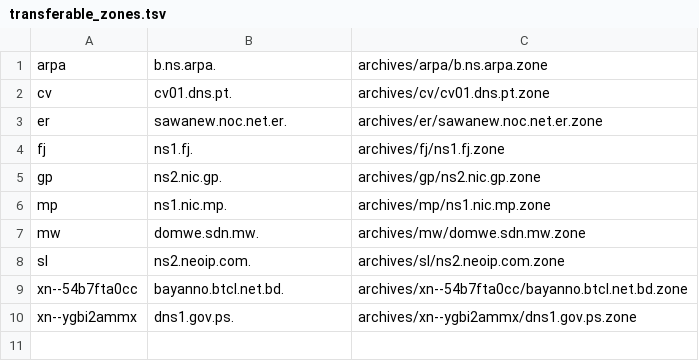
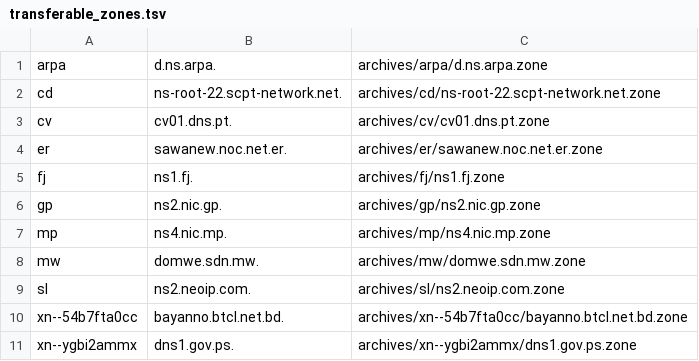
Before and after one commit to flotwig/TLDR-2, a TSV file: transferable_zones.tsv, drawn as a sheet.

```diff
--- a/transferable_zones.tsv
+++ b/transferable_zones.tsv
@@ -1,2 +1,3 @@
-arpa	b.ns.arpa.	archives/arpa/b.ns.arpa.zone
+arpa	d.ns.arpa.	archives/arpa/d.ns.arpa.zone
+cd	ns-root-22.scpt-network.net.	archives/cd/ns-root-22.scpt-network.net.zone
 cv	cv01.dns.pt.	archives/cv/cv01.dns.pt.zone
@@ -5,3 +6,3 @@ fj	ns1.fj.	archives/fj/ns1.fj.zone
 gp	ns2.nic.gp.	archives/gp/ns2.nic.gp.zone
-mp	ns1.nic.mp.	archives/mp/ns1.nic.mp.zone
+mp	ns4.nic.mp.	archives/mp/ns4.nic.mp.zone
 mw	domwe.sdn.mw.	archives/mw/domwe.sdn.mw.zone
```
Also changed, not shown: 9 other files.
